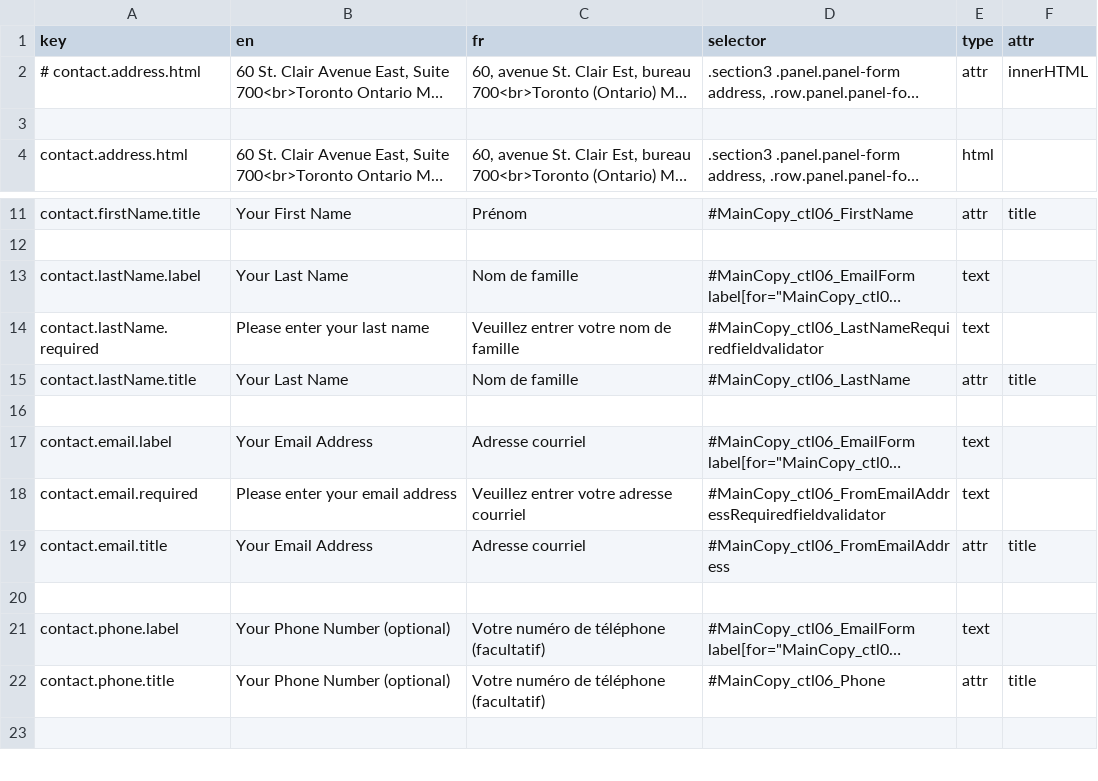
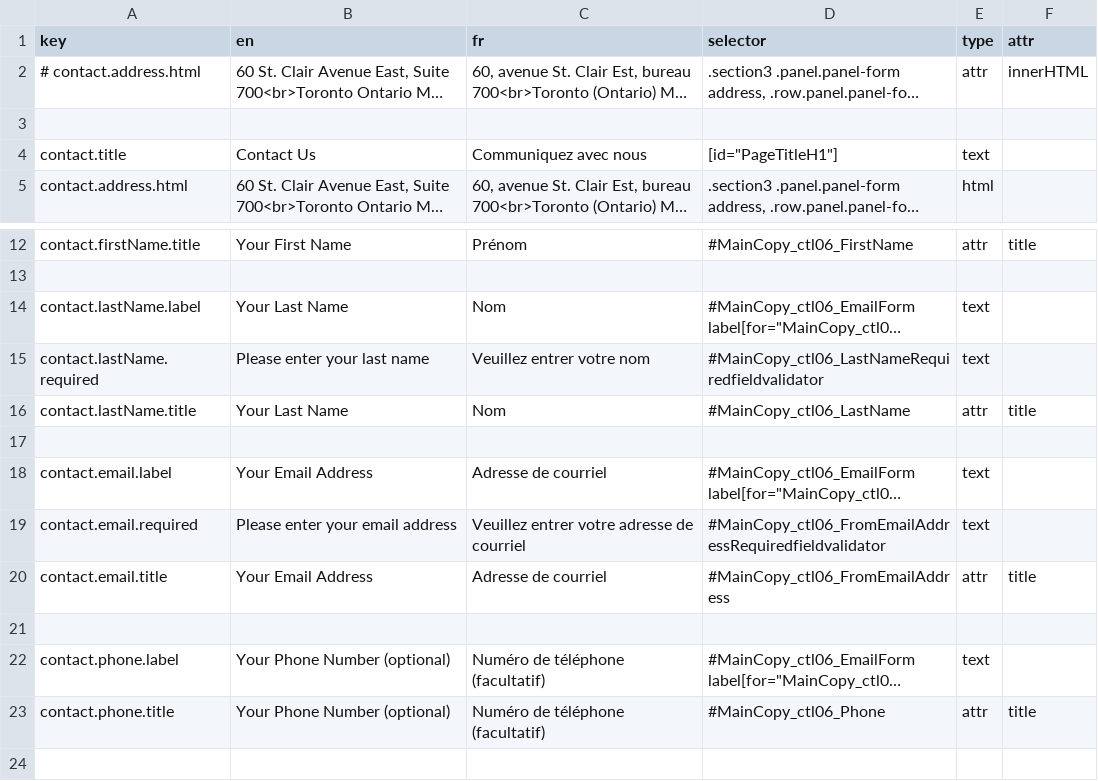
Before and after one commit to prospercanada/i18n-thrive, a CSV file: i18n-build/contact-translated.csv, drawn as a sheet; only a part is shown, gaps mark what is left out; long unchanged cells end in …; addresses are those after the commit; the diff names each change by its address in the sheet, - before the commit and + after, or states it on an @@ line.

```diff
--- a/i18n-build/contact-translated.csv
+++ b/i18n-build/contact-translated.csv
+row 4: contact.title | Contact Us | Communiquez avec nous | [id="PageTitleH1"] | text
-C14 (fr): Nom de famille
+C14 (fr): Nom
-C15 (fr): Veuillez entrer votre nom de famille
+C15 (fr): Veuillez entrer votre nom
-C16 (fr): Nom de famille
+C16 (fr): Nom
-C18 (fr): Adresse courriel
+C18 (fr): Adresse de courriel
-C19 (fr): Veuillez entrer votre adresse courriel
+C19 (fr): Veuillez entrer votre adresse de courriel
-C20 (fr): Adresse courriel
+C20 (fr): Adresse de courriel
-C22:C23 (fr): Votre numéro de téléphone (facultatif)
+C22:C23 (fr): Numéro de téléphone (facultatif)
```
Also changed, not shown: 3 other files.
